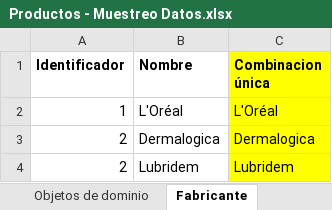
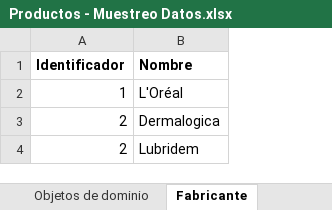
Before and after one commit to cristianospina/DOO, an Excel workbook: SpaOnline/ModeloDominio/Productos - Muestreo Datos.xlsx, sheet Fabricante, drawn as a sheet; values as stored, in another font and other column widths than the file's, no borders; the diff names each change by its address in the sheet, - before the commit and + after, or states it on an @@ line.

```diff
--- a/SpaOnline/ModeloDominio/Productos - Muestreo Datos.xlsx (sheet Fabricante)
+++ b/SpaOnline/ModeloDominio/Productos - Muestreo Datos.xlsx (sheet Fabricante)
-column C (Combinacion única), rows 2-4: L'Oréal | Dermalogica | Lubridem
```
Also changed, not shown: sheet Producto, sheet Objetos de dominio, other sheet tabs, charts or pictures, SpaOnline/ModeloDominio/Clientes - Muestreo Datos.xlsx, SpaOnline/ModeloDominio/Inventarios - Muestreo Datos.xlsx, 11 other files.
